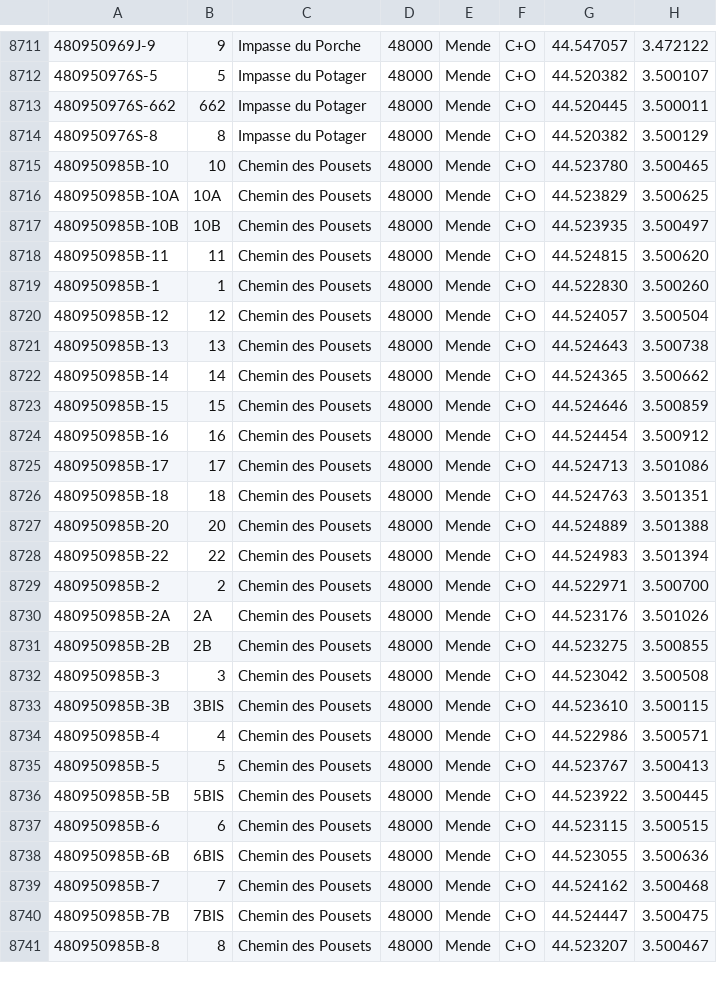
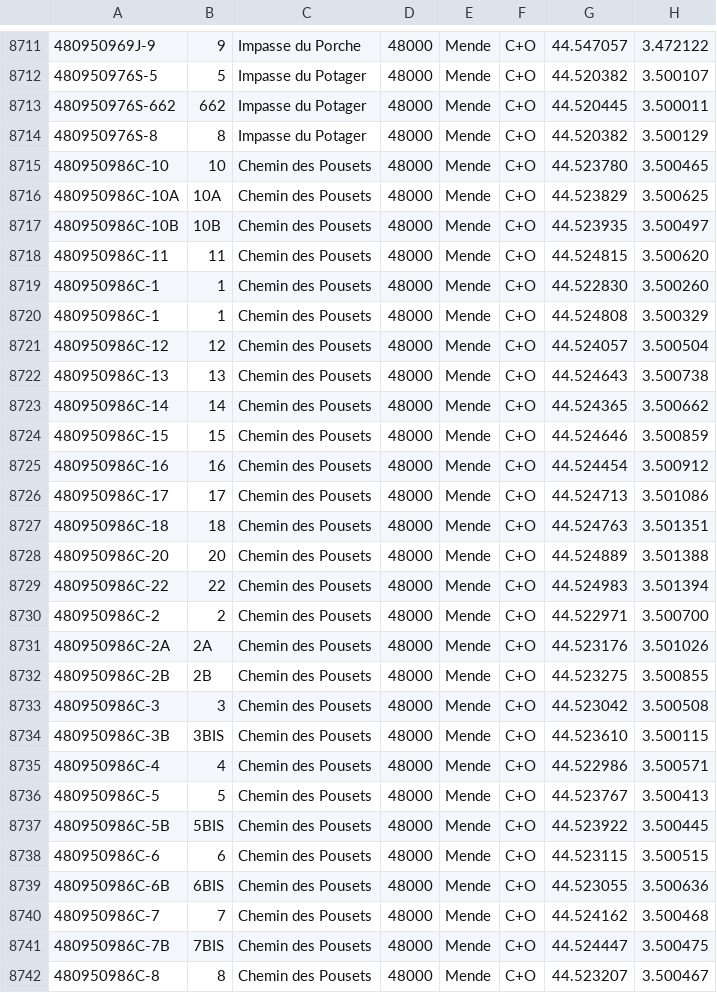
Before and after one commit to osm-fr/bano-data, a CSV file: bano-48.csv, drawn as a sheet; only a part is shown, gaps mark what is left out; the diff covers the shown part only.

```diff
--- a/bano-48.csv
+++ b/bano-48.csv
@@ -8714,28 +8714,29 @@
 480950976S-8,8,Impasse du Potager,48000,Mende,C+O,44.520382,3.500129
-480950985B-10,10,Chemin des Pousets,48000,Mende,C+O,44.523780,3.500465
-480950985B-10A,10A,Chemin des Pousets,48000,Mende,C+O,44.523829,3.500625
-480950985B-10B,10B,Chemin des Pousets,48000,Mende,C+O,44.523935,3.500497
-480950985B-11,11,Chemin des Pousets,48000,Mende,C+O,44.524815,3.500620
-480950985B-1,1,Chemin des Pousets,48000,Mende,C+O,44.522830,3.500260
-480950985B-12,12,Chemin des Pousets,48000,Mende,C+O,44.524057,3.500504
-480950985B-13,13,Chemin des Pousets,48000,Mende,C+O,44.524643,3.500738
-480950985B-14,14,Chemin des Pousets,48000,Mende,C+O,44.524365,3.500662
-480950985B-15,15,Chemin des Pousets,48000,Mende,C+O,44.524646,3.500859
-480950985B-16,16,Chemin des Pousets,48000,Mende,C+O,44.524454,3.500912
-480950985B-17,17,Chemin des Pousets,48000,Mende,C+O,44.524713,3.501086
-480950985B-18,18,Chemin des Pousets,48000,Mende,C+O,44.524763,3.501351
-480950985B-20,20,Chemin des Pousets,48000,Mende,C+O,44.524889,3.501388
-480950985B-22,22,Chemin des Pousets,48000,Mende,C+O,44.524983,3.501394
-480950985B-2,2,Chemin des Pousets,48000,Mende,C+O,44.522971,3.500700
-480950985B-2A,2A,Chemin des Pousets,48000,Mende,C+O,44.523176,3.501026
-480950985B-2B,2B,Chemin des Pousets,48000,Mende,C+O,44.523275,3.500855
-480950985B-3,3,Chemin des Pousets,48000,Mende,C+O,44.523042,3.500508
-480950985B-3B,3BIS,Chemin des Pousets,48000,Mende,C+O,44.523610,3.500115
-480950985B-4,4,Chemin des Pousets,48000,Mende,C+O,44.522986,3.500571
-480950985B-5,5,Chemin des Pousets,48000,Mende,C+O,44.523767,3.500413
-480950985B-5B,5BIS,Chemin des Pousets,48000,Mende,C+O,44.523922,3.500445
-480950985B-6,6,Chemin des Pousets,48000,Mende,C+O,44.523115,3.500515
-480950985B-6B,6BIS,Chemin des Pousets,48000,Mende,C+O,44.523055,3.500636
-480950985B-7,7,Chemin des Pousets,48000,Mende,C+O,44.524162,3.500468
-480950985B-7B,7BIS,Chemin des Pousets,48000,Mende,C+O,44.524447,3.500475
-480950985B-8,8,Chemin des Pousets,48000,Mende,C+O,44.523207,3.500467
+480950986C-10,10,Chemin des Pousets,48000,Mende,C+O,44.523780,3.500465
+480950986C-10A,10A,Chemin des Pousets,48000,Mende,C+O,44.523829,3.500625
+480950986C-10B,10B,Chemin des Pousets,48000,Mende,C+O,44.523935,3.500497
+480950986C-11,11,Chemin des Pousets,48000,Mende,C+O,44.524815,3.500620
+480950986C-1,1,Chemin des Pousets,48000,Mende,C+O,44.522830,3.500260
+480950986C-1,1,Chemin des Pousets,48000,Mende,C+O,44.524808,3.500329
+480950986C-12,12,Chemin des Pousets,48000,Mende,C+O,44.524057,3.500504
+480950986C-13,13,Chemin des Pousets,48000,Mende,C+O,44.524643,3.500738
+480950986C-14,14,Chemin des Pousets,48000,Mende,C+O,44.524365,3.500662
+480950986C-15,15,Chemin des Pousets,48000,Mende,C+O,44.524646,3.500859
+480950986C-16,16,Chemin des Pousets,48000,Mende,C+O,44.524454,3.500912
+480950986C-17,17,Chemin des Pousets,48000,Mende,C+O,44.524713,3.501086
+480950986C-18,18,Chemin des Pousets,48000,Mende,C+O,44.524763,3.501351
+480950986C-20,20,Chemin des Pousets,48000,Mende,C+O,44.524889,3.501388
+480950986C-22,22,Chemin des Pousets,48000,Mende,C+O,44.524983,3.501394
+480950986C-2,2,Chemin des Pousets,48000,Mende,C+O,44.522971,3.500700
+480950986C-2A,2A,Chemin des Pousets,48000,Mende,C+O,44.523176,3.501026
+480950986C-2B,2B,Chemin des Pousets,48000,Mende,C+O,44.523275,3.500855
+480950986C-3,3,Chemin des Pousets,48000,Mende,C+O,44.523042,3.500508
+480950986C-3B,3BIS,Chemin des Pousets,48000,Mende,C+O,44.523610,3.500115
+480950986C-4,4,Chemin des Pousets,48000,Mende,C+O,44.522986,3.500571
+480950986C-5,5,Chemin des Pousets,48000,Mende,C+O,44.523767,3.500413
+480950986C-5B,5BIS,Chemin des Pousets,48000,Mende,C+O,44.523922,3.500445
+480950986C-6,6,Chemin des Pousets,48000,Mende,C+O,44.523115,3.500515
+480950986C-6B,6BIS,Chemin des Pousets,48000,Mende,C+O,44.523055,3.500636
+480950986C-7,7,Chemin des Pousets,48000,Mende,C+O,44.524162,3.500468
+480950986C-7B,7BIS,Chemin des Pousets,48000,Mende,C+O,44.524447,3.500475
+480950986C-8,8,Chemin des Pousets,48000,Mende,C+O,44.523207,3.500467
```
Also changed, not shown: 1 added row, 2 removed rows and 60 edited cells elsewhere in this file, 6 other files.
